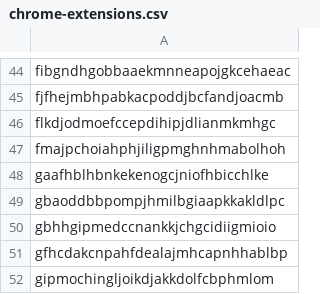
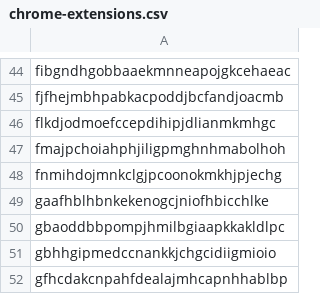
Before and after one commit to 0xAsYWx1Y2Np/AVANTechDay-2026-ThreatHunting, a CSV file: IOCs/csv/chrome-extensions.csv, drawn as a sheet; only a part is shown, gaps mark what is left out; the shorter side is filled out with more unchanged rows; the diff names each change by its address in the sheet, - before the commit and + after, or states it on an @@ line.

```diff
--- a/IOCs/csv/chrome-extensions.csv
+++ b/IOCs/csv/chrome-extensions.csv
+row 48: fnmihdojmnkclgjpcoonokmkhjpjechg
```
Also changed, not shown: IOCs/csv/c2.csv, IOCs/csv/code-signing.csv, 10 other files.
